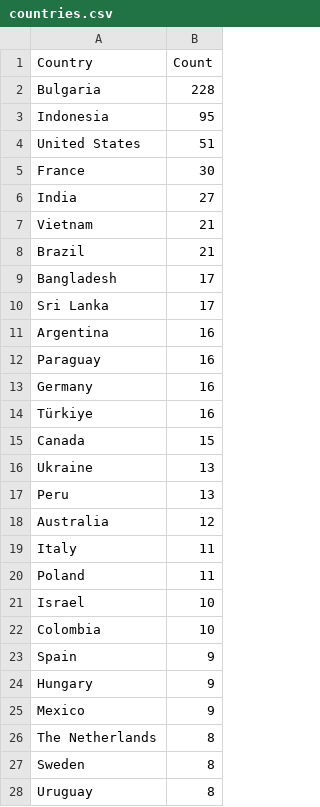
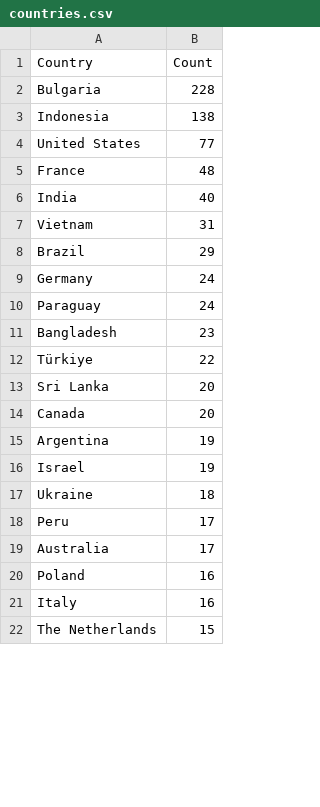
Before and after one commit to Prabhath-de/cowrie-analysis, a CSV file: csv/countries.csv, drawn as a sheet; only a part is shown; the diff covers the shown part only.

```diff
--- a/csv/countries.csv
+++ b/csv/countries.csv
@@ -2,27 +2,21 @@ Country,Count
 Bulgaria,228
-Indonesia,95
-United States,51
-France,30
-India,27
-Vietnam,21
-Brazil,21
-Bangladesh,17
-Sri Lanka,17
-Argentina,16
-Paraguay,16
-Germany,16
-Türkiye,16
-Canada,15
-Ukraine,13
-Peru,13
-Australia,12
-Italy,11
-Poland,11
-Israel,10
-Colombia,10
-Spain,9
-Hungary,9
-Mexico,9
-The Netherlands,8
-Sweden,8
-Uruguay,8
+Indonesia,138
+United States,77
+France,48
+India,40
+Vietnam,31
+Brazil,29
+Germany,24
+Paraguay,24
+Bangladesh,23
+Türkiye,22
+Sri Lanka,20
+Canada,20
+Argentina,19
+Israel,19
+Ukraine,18
+Peru,17
+Australia,17
+Poland,16
+Italy,16
+The Netherlands,15
```
Also changed, not shown: 25 added rows, 19 removed rows and 23 edited cells elsewhere in this file, csv/passwords.csv, csv/top_ips.csv, 9 other files.
